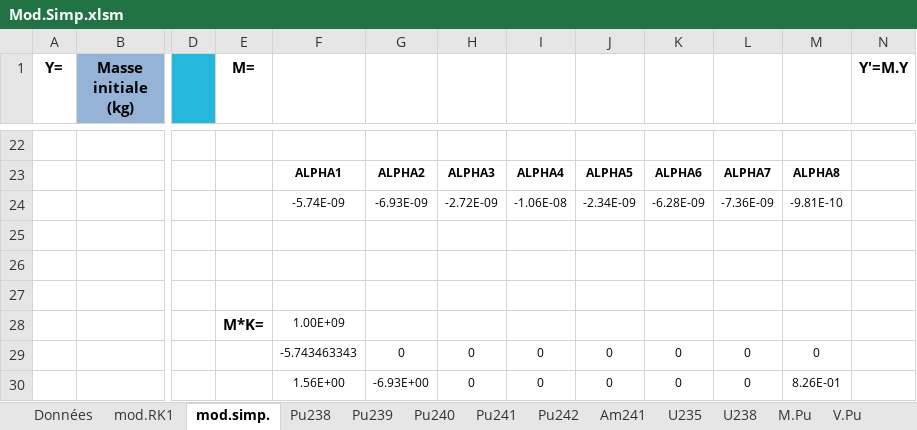
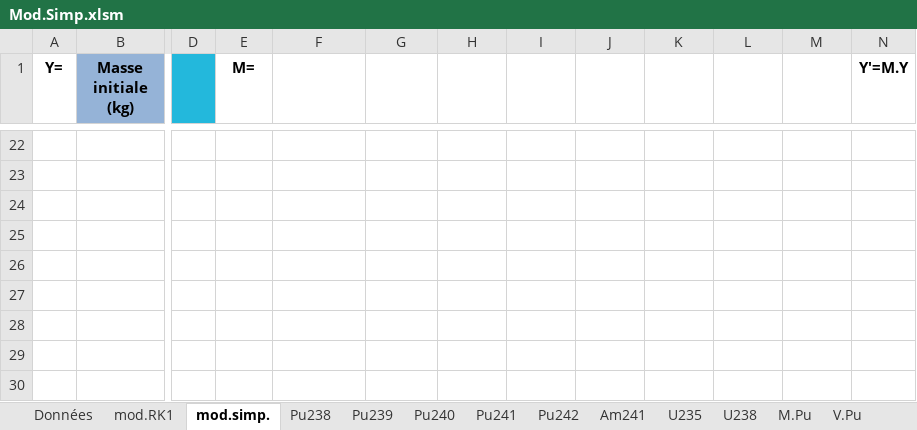
Before and after one commit to phjacquet/physor-smr-fbo, an Excel workbook: Philippe/Mod.Simp.xlsm, sheet mod.simp., drawn as a sheet; only a part is shown, gaps mark what is left out; values as stored, in another font and other column widths than the file's, no borders; charts and pictures and conditional formats not drawn; the diff covers the shown part only; the diff names each change by its address in the sheet, - before the commit and + after, or states it on an @@ line.

```diff
--- a/Philippe/Mod.Simp.xlsm (sheet mod.simp.)
+++ b/Philippe/Mod.Simp.xlsm (sheet mod.simp.)
-F23: ALPHA1
+F23: (empty)
-G23: ALPHA2
+G23: (empty)
-H23: ALPHA3
+H23: (empty)
-I23: ALPHA4
+I23: (empty)
-J23: ALPHA5
+J23: (empty)
-K23: ALPHA6
+K23: (empty)
-L23: ALPHA7
+L23: (empty)
-M23: ALPHA8
+M23: (empty)
-F24: -5.74E-09
+F24: (empty)
-G24: -6.93E-09
+G24: (empty)
-H24: -2.72E-09
+H24: (empty)
-I24: -1.06E-08
+I24: (empty)
-J24: -2.34E-09
+J24: (empty)
-K24: -6.28E-09
+K24: (empty)
-L24: -7.36E-09
+L24: (empty)
-M24: -9.81E-10
+M24: (empty)
-E28 (M=): M*K=
+E28 (M=): (empty)
-F28: 1.00E+09
+F28: (empty)
-F29: -5.743463343
+F29: (empty)
-G29: 0
+G29: (empty)
-H29:H30: 0
+H29:H30: (empty)
-I29:I30: 0
+I29:I30: (empty)
-J29:J30: 0
+J29:J30: (empty)
-K29:K30: 0
+K29:K30: (empty)
-L29:L30: 0
+L29:L30: (empty)
-M29: 0
+M29: (empty)
-F30: 1.56E+00
+F30: (empty)
-G30: -6.93E+00
+G30: (empty)
-M30: 8.26E-01
+M30: (empty)
```
Also changed, not shown: 8 removed rows and 759 edited cells elsewhere in this sheet, sheet Données, charts or pictures, Philippe/Eq de bateman avec flux-annexe.xlsx, Philippe/Eq de bateman avec flux.xlsm, 1 other file.
